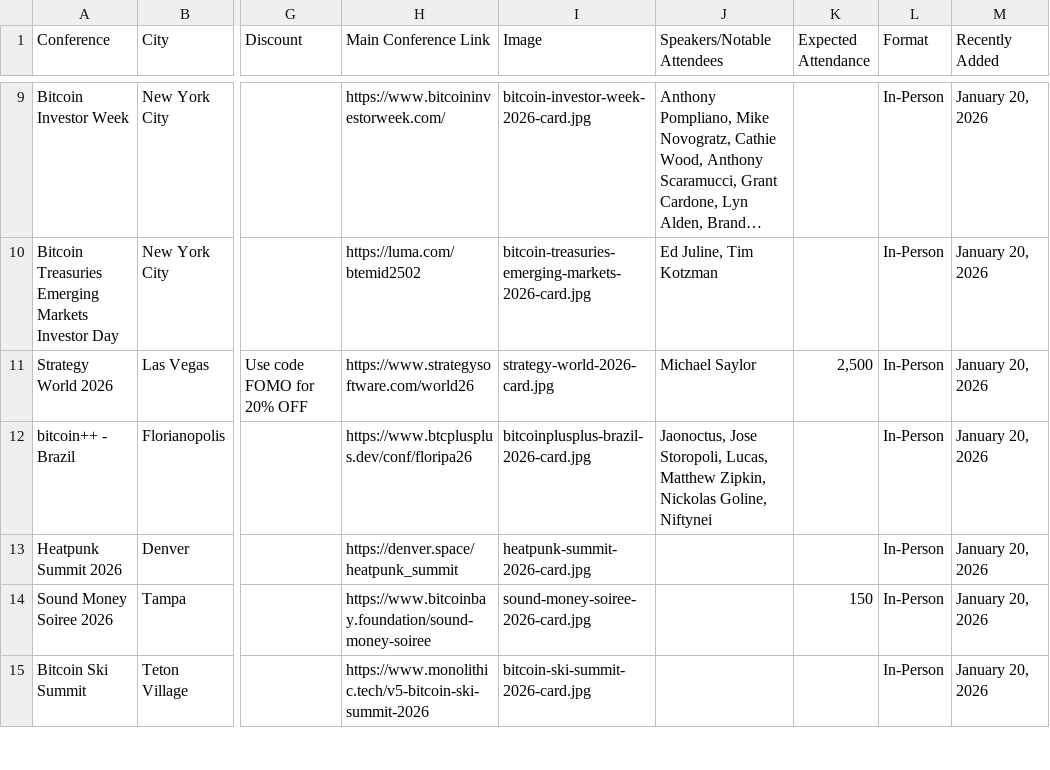
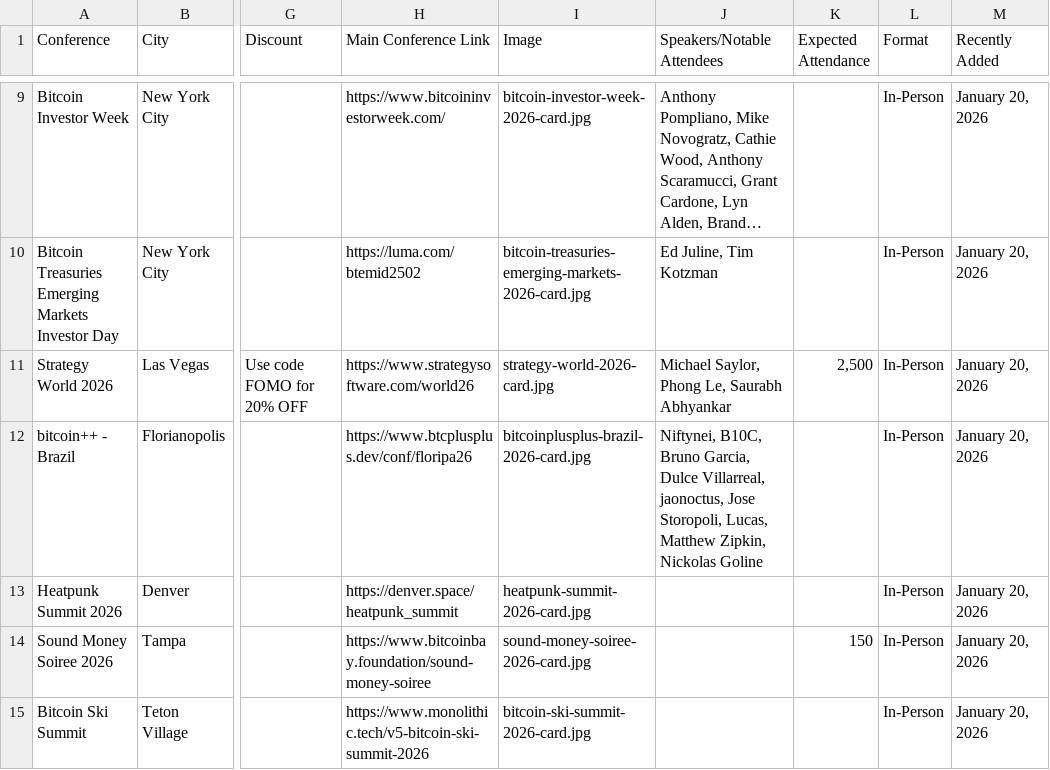
Before and after one commit to goldisdying/proofofconference, a CSV file: Bitcoin Conference List - Sheet1.csv, drawn as a sheet; only a part is shown, gaps mark what is left out; long unchanged cells end in …; the diff names each change by its address in the sheet, - before the commit and + after, or states it on an @@ line.

Commit message:
Add files via upload

```diff
--- a/Bitcoin Conference List - Sheet1.csv
+++ b/Bitcoin Conference List - Sheet1.csv
-J11 (Speakers/Notable Attendees): Michael Saylor
+J11 (Speakers/Notable Attendees): Michael Saylor, Phong Le, Saurabh Abhyankar
-J12 (Speakers/Notable Attendees): Jaonoctus, Jose Storopoli, Lucas, Matthew Zipkin, Nickolas Goline, Niftynei
+J12 (Speakers/Notable Attendees): Niftynei, B10C, Bruno Garcia, Dulce Villarreal, jaonoctus, Jose Storopoli, Lucas, Matthew Zipkin, Nickolas Goline
```
